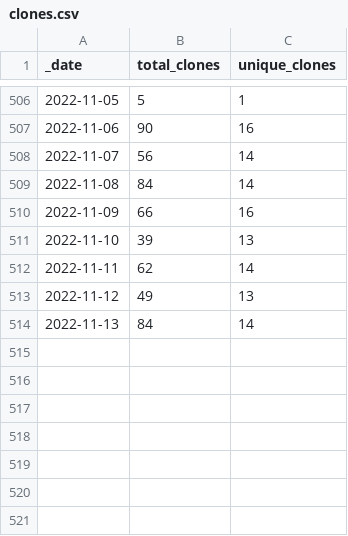
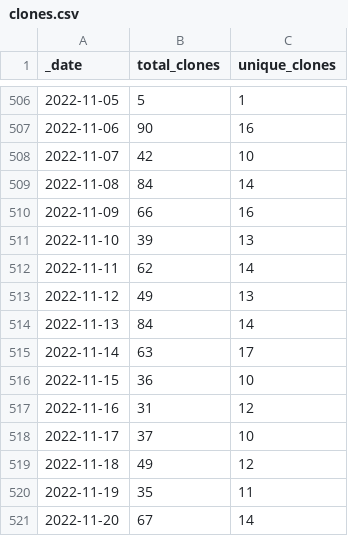
Before and after one commit to AlexRogalskiy/javascript-patterns, a CSV file: traffic/clones.csv, drawn as a sheet; only a part is shown, gaps mark what is left out.

Commit message:
GitHub traffic

```diff
--- a/traffic/clones.csv
+++ b/traffic/clones.csv
@@ -507,3 +507,3 @@ _date,total_clones,unique_clones
 2022-11-06,90,16
-2022-11-07,56,14
+2022-11-07,42,10
 2022-11-08,84,14
@@ -514 +514,8 @@ _date,total_clones,unique_clones
 2022-11-13,84,14
+2022-11-14,63,17
+2022-11-15,36,10
+2022-11-16,31,12
+2022-11-17,37,10
+2022-11-18,49,12
+2022-11-19,35,11
+2022-11-20,67,14
```
Also changed, not shown: 1 other file.
